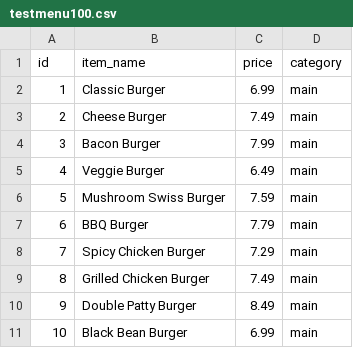
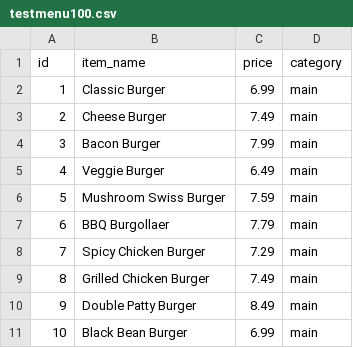
Before and after one commit to yashasvabafna-cmd/buildathon1, a CSV file: testmenu100.csv, drawn as a sheet; only a part is shown.

Commit message:
Made a few changes and added a few files including menu_100 items

```diff
--- a/testmenu100.csv
+++ b/testmenu100.csv
@@ -6,3 +6,3 @@ id,item_name,price,category
 5,Mushroom Swiss Burger,7.59,main
-6,BBQ Burger,7.79,main
+6,BBQ Burgollaer,7.79,main
 7,Spicy Chicken Burger,7.29,main
```
Also changed, not shown: 13 other files.
